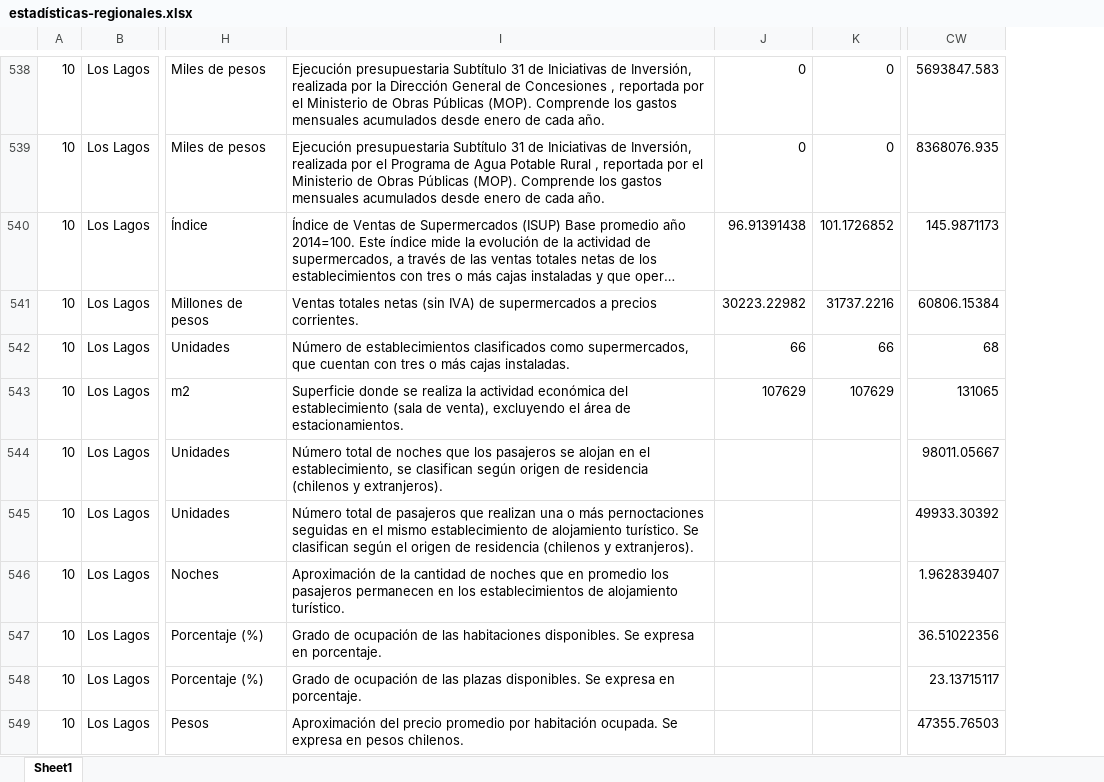
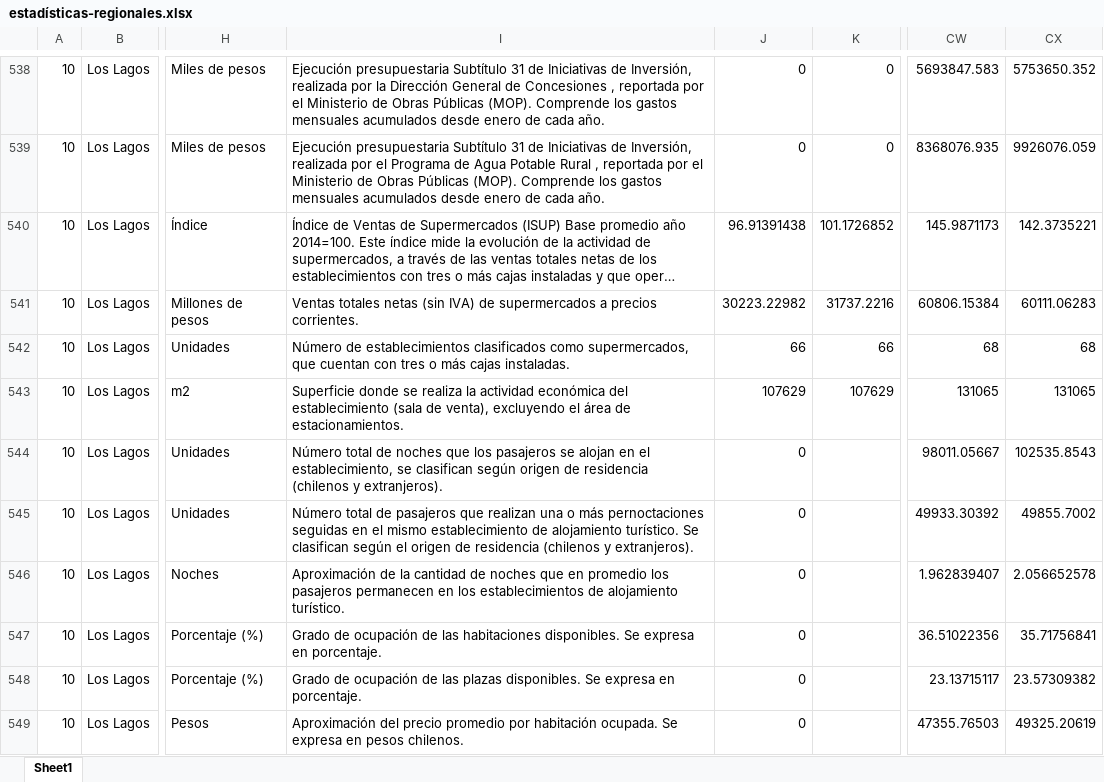
Before and after one commit to Sud-Austral/EstadisticasRegionales, an Excel workbook: Estadísticas Regionales/estadísticas-regionales.xlsx, sheet Sheet1, drawn as a sheet; only a part is shown, gaps mark what is left out; long unchanged cells end in …; values as stored, in another font and other column widths than the file's, no borders; the diff covers the shown part only; the diff names each change by its address in the sheet, - before the commit and + after, or states it on an @@ line.

```diff
--- a/Estadísticas Regionales/estadísticas-regionales.xlsx (sheet Sheet1)
+++ b/Estadísticas Regionales/estadísticas-regionales.xlsx (sheet Sheet1)
+column CX, rows 538-549: 5753650.352 | 9926076.059 | 142.3735221 | 60111.06283 | 68 | 131065 | 102535.8543 | 49855.7002 | 2.056652578 | 35.71756841 | 23.57309382 | 49325.20619
-J544:J549: (empty)
+J544:J549: 0
```
Also changed, not shown: 252 edited cells elsewhere in this sheet, 1 other file.
